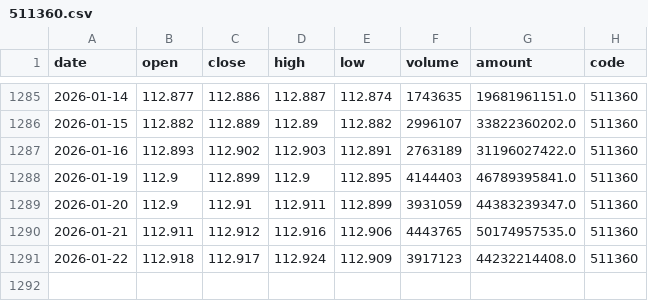
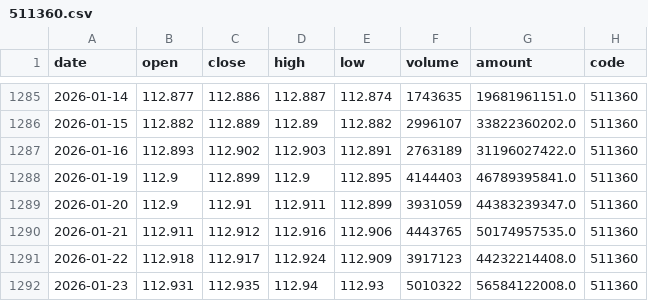
Before and after one commit to MKY508/mcp-cn-a-stock, a CSV file: data/511360.csv, drawn as a sheet; only a part is shown, gaps mark what is left out; the diff names each change by its address in the sheet, - before the commit and + after, or states it on an @@ line.

```diff
--- a/data/511360.csv
+++ b/data/511360.csv
+row 1292: 2026-01-23 | 112.931 | 112.935 | 112.94 | 112.93 | 5010322 | 56584122008.0 | 511360
```
Also changed, not shown: data/159915.csv, data/159949.csv, 19 other files.
